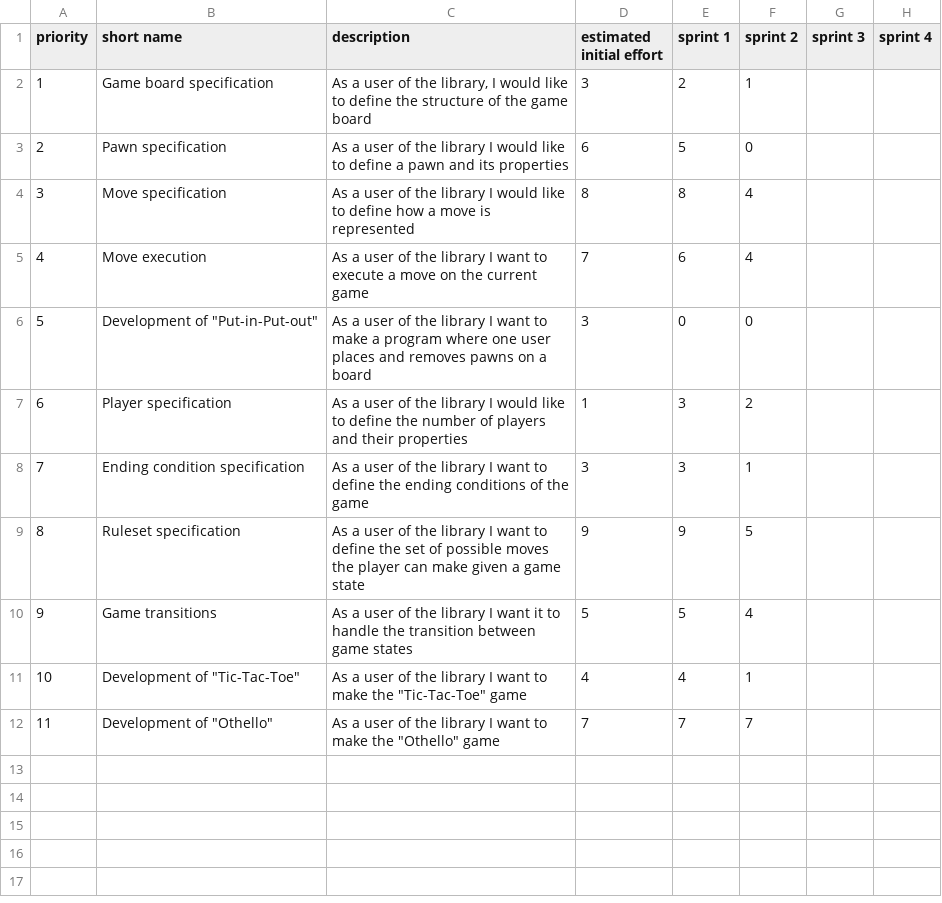
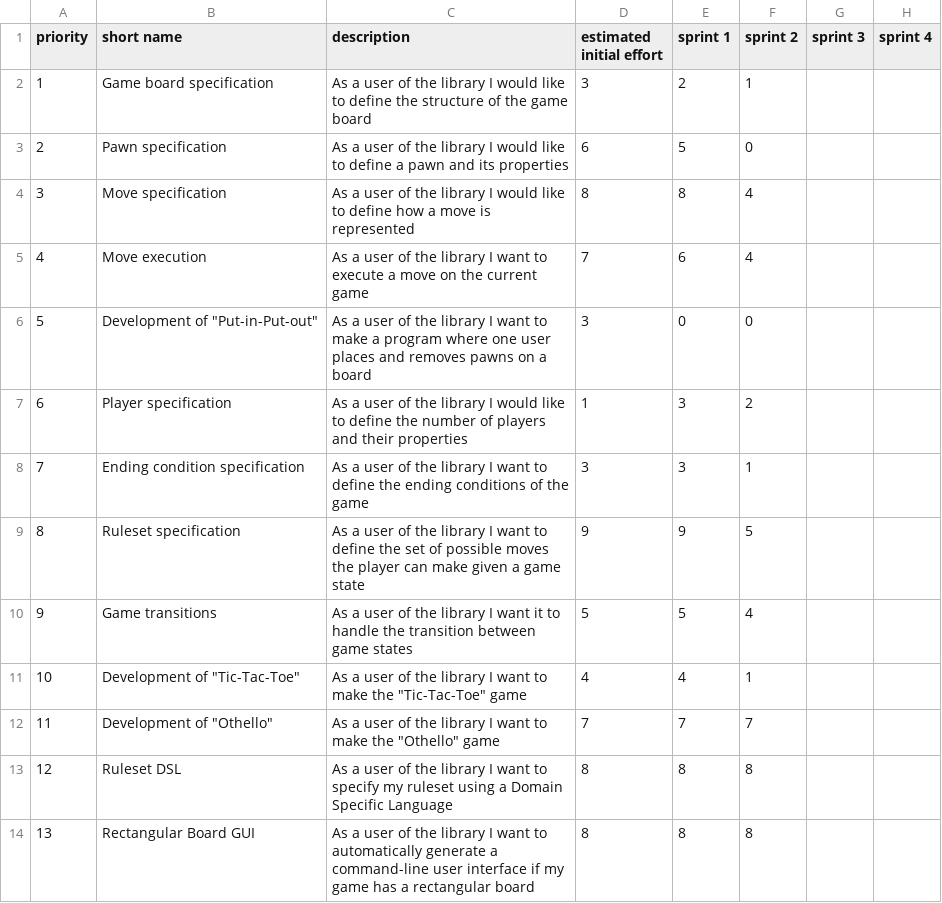
Before and after one commit to francescodente/PPS-19-s-bags, a CSV file: doc/process/product_backlog.csv, drawn as a sheet.

Commit message:
docs: update product backlog in sprint 3 planning

```diff
--- a/doc/process/product_backlog.csv
+++ b/doc/process/product_backlog.csv
@@ -1,3 +1,3 @@
 priority;short name;description;estimated initial effort;sprint 1;sprint 2;sprint 3;sprint 4
-1;Game board specification;As a user of the library, I would like to define the structure of the game board;3;2;1;;
+1;Game board specification;As a user of the library I would like to define the structure of the game board;3;2;1;;
 2;Pawn specification;As a user of the library I would like to define a pawn and its properties;6;5;0;;
@@ -12 +12,3 @@ priority;short name;description;estimated initial effort;sprint 1;sprint 2;sprin
 11;"Development of ""Othello""";"As a user of the library I want to make the ""Othello"" game";7;7;7;;
+12;Ruleset DSL;As a user of the library I want to specify my ruleset using a Domain Specific Language;8;8;8;;
+13;Rectangular Board GUI;As a user of the library I want to automatically generate a command-line user interface if my game has a rectangular board;8;8;8;;
```
